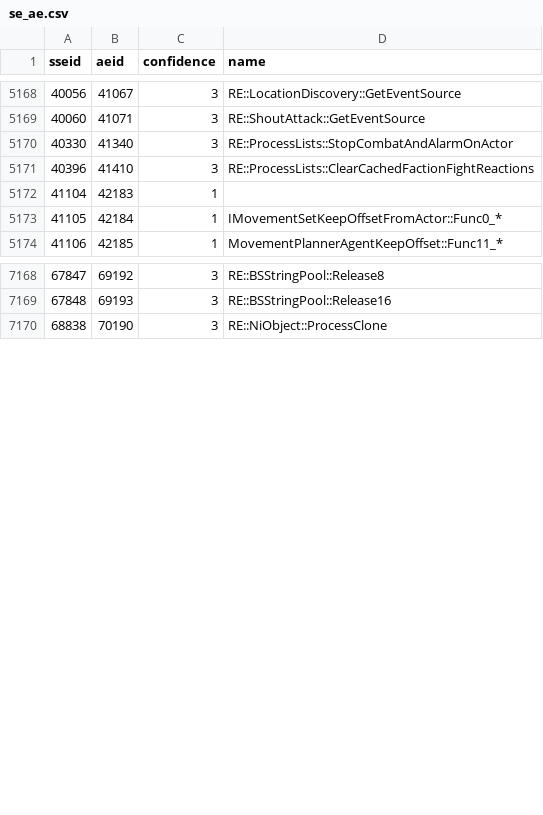
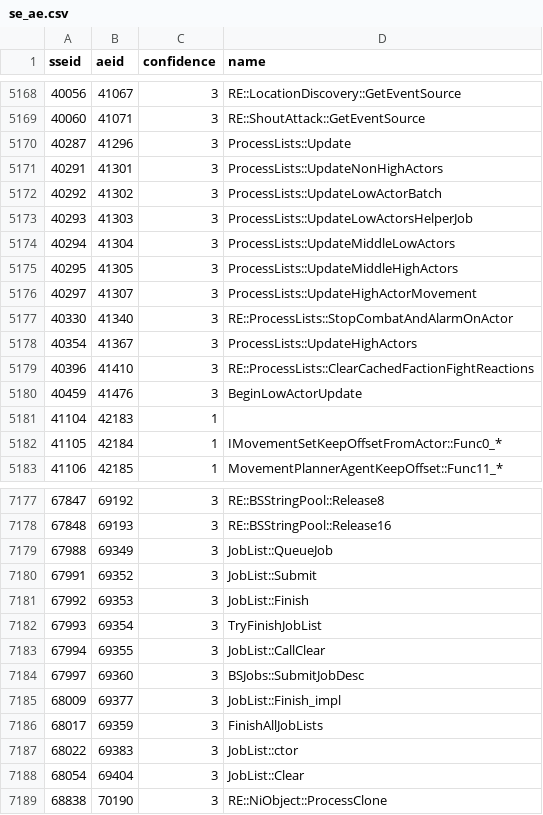
Before and after one commit to alandtse/skyrim_vr_address_library, a CSV file: se_ae.csv, drawn as a sheet; only a part is shown, gaps mark what is left out; the diff names each change by its address in the sheet, - before the commit and + after, or states it on an @@ line.

```diff
--- a/se_ae.csv
+++ b/se_ae.csv
+row 5170: 40287 | 41296 | 3 | ProcessLists::Update
+row 5171: 40291 | 41301 | 3 | ProcessLists::UpdateNonHighActors
+row 5172: 40292 | 41302 | 3 | ProcessLists::UpdateLowActorBatch
+row 5173: 40293 | 41303 | 3 | ProcessLists::UpdateLowActorsHelperJob
+row 5174: 40294 | 41304 | 3 | ProcessLists::UpdateMiddleLowActors
+row 5175: 40295 | 41305 | 3 | ProcessLists::UpdateMiddleHighActors
+row 5176: 40297 | 41307 | 3 | ProcessLists::UpdateHighActorMovement
+row 5178: 40354 | 41367 | 3 | ProcessLists::UpdateHighActors
+row 5180: 40459 | 41476 | 3 | BeginLowActorUpdate
+row 7179: 67988 | 69349 | 3 | JobList::QueueJob
+row 7180: 67991 | 69352 | 3 | JobList::Submit
+row 7181: 67992 | 69353 | 3 | JobList::Finish
+row 7182: 67993 | 69354 | 3 | TryFinishJobList
+row 7183: 67994 | 69355 | 3 | JobList::CallClear
+row 7184: 67997 | 69360 | 3 | BSJobs::SubmitJobDesc
+row 7185: 68009 | 69377 | 3 | JobList::Finish_impl
+row 7186: 68017 | 69359 | 3 | FinishAllJobLists
+row 7187: 68022 | 69383 | 3 | JobList::ctor
+row 7188: 68054 | 69404 | 3 | JobList::Clear
```
Also changed, not shown: 1 other file.
